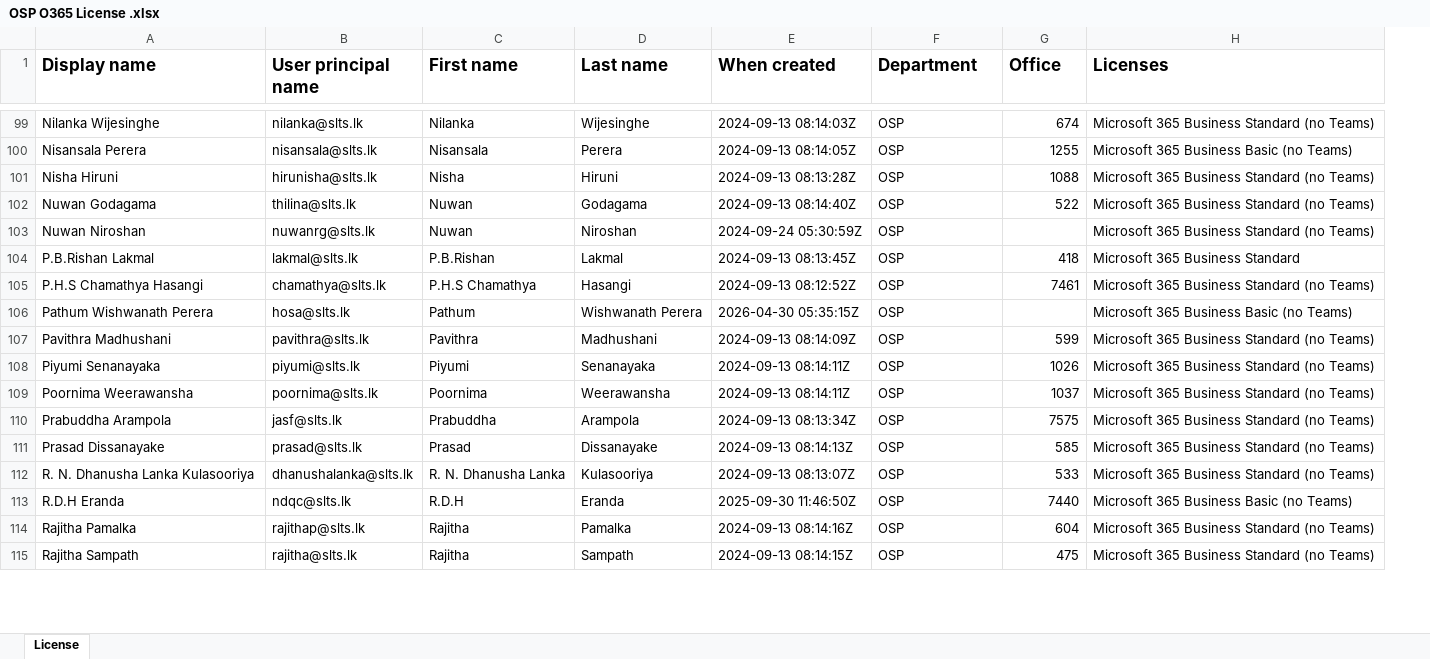
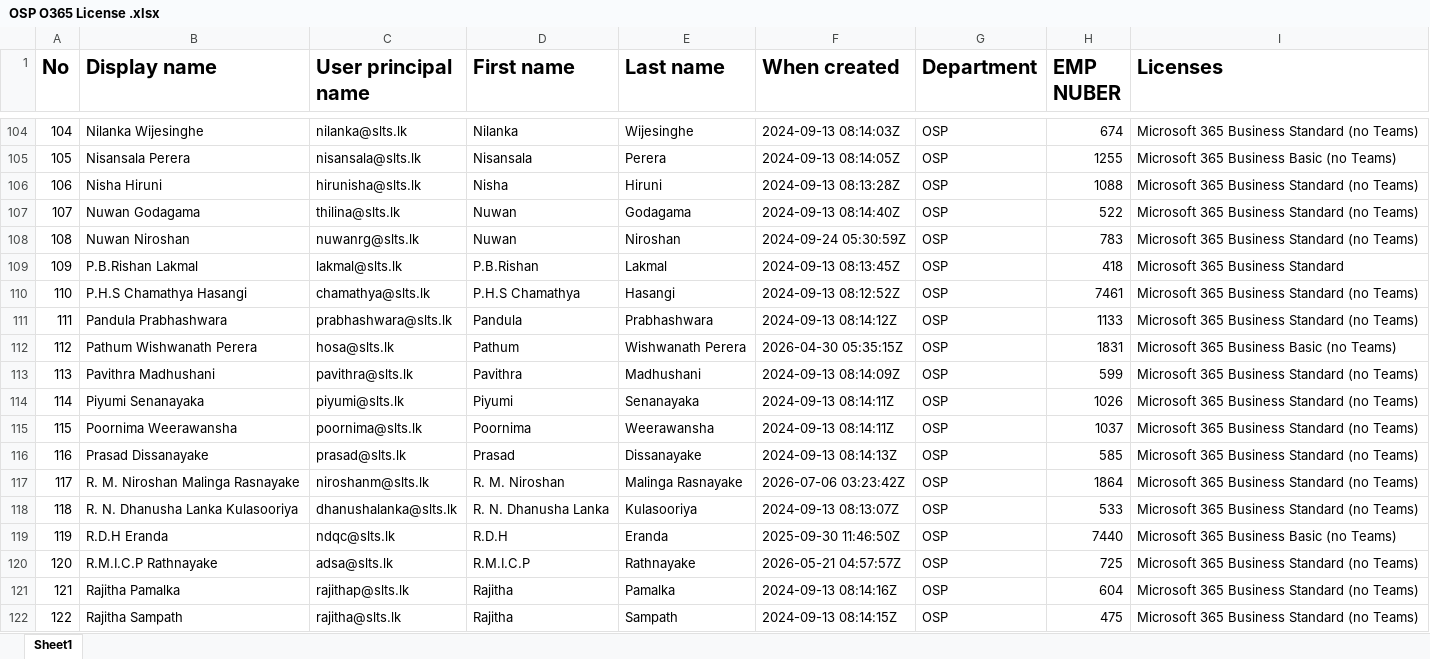
Before and after one commit to madu025/SLTSERP, an Excel workbook: OSP O365 License .xlsx, sheet Sheet1, drawn as a sheet; only a part is shown, gaps mark what is left out; values as stored, in another font and other column widths than the file's, no borders; removed rows and columns are numbered as before the commit, all else as after; the diff covers the shown part only; the diff names each change by its address in the sheet, - before the commit and + after, or states it on an @@ line.

```diff
--- a/OSP O365 License .xlsx (sheet Sheet1)
+++ b/OSP O365 License .xlsx (sheet Sheet1)
-sheet tab: License
+sheet tab: Sheet1
+column A (No), rows 104-110: 104 | 105 | 106 | 107 | 108 | 109 | 110; rows 112-116: 112 | 113 | 114 | 115 | 116; rows 118-119: 118 | 119; rows 121-122: 121 | 122
@@ B1:I1 text size: larger @@
-H1: Office
+H1: EMP NUBER
-H108 (EMP NUBER): (empty)
+H108 (EMP NUBER): 783
+row 111: 111 | Pandula Prabhashwara | prabhashwara@slts.lk | Pandula | Prabhashwara | 2024-09-13 08:14:12Z | OSP | 1133 | Microsoft 365 Business Standard (no Teams)
-H112 (EMP NUBER): (empty)
+H112 (EMP NUBER): 1831
-row 110: Prabuddha Arampola | jasf@slts.lk | Prabuddha | Arampola | 2024-09-13 08:13:34Z | OSP | 7575 | Microsoft 365 Business Standard (no Teams)
+row 117: 117 | R. M. Niroshan Malinga Rasnayake | niroshanm@slts.lk | R. M. Niroshan | Malinga Rasnayake | 2026-07-06 03:23:42Z | OSP | 1864 | Microsoft 365 Business Standard (no Teams)
+row 120: 120 | R.M.I.C.P Rathnayake | adsa@slts.lk | R.M.I.C.P | Rathnayake | 2026-05-21 04:57:57Z | OSP | 725 | Microsoft 365 Business Standard (no Teams)
```
Also changed, not shown: 10 added rows, 4 removed rows and 36 edited cells elsewhere in this sheet, 32 other files.
